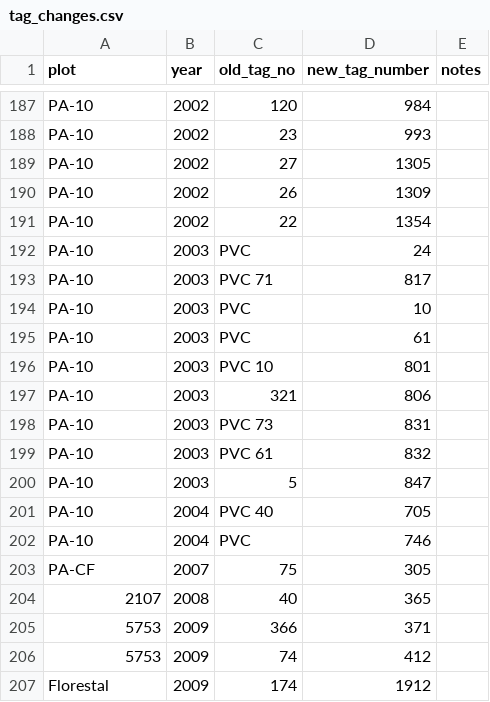
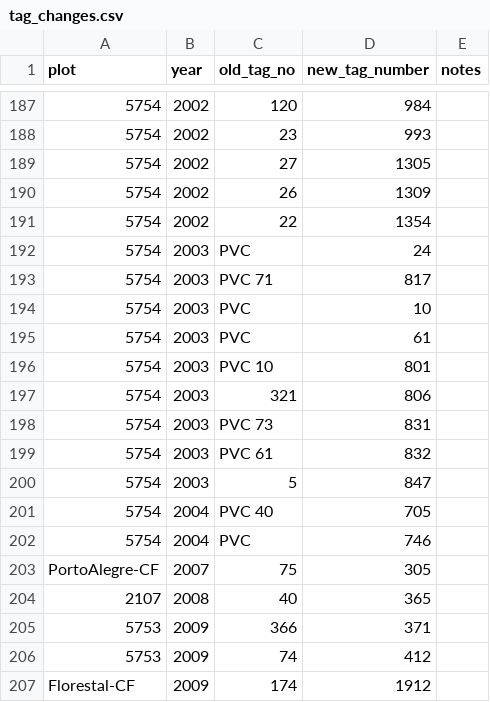
Before and after one commit to BrunaLab/HeliconiaSurveys, a CSV file: data/data_raw/tag_changes.csv, drawn as a sheet; only a part is shown, gaps mark what is left out; the diff covers the shown part only; the diff names each change by its address in the sheet, - before the commit and + after, or states it on an @@ line.

```diff
--- a/data/data_raw/tag_changes.csv
+++ b/data/data_raw/tag_changes.csv
-A187:A202 (plot): PA-10
+A187:A202 (plot): 5754
-A203 (plot): PA-CF
+A203 (plot): PortoAlegre-CF
-A207 (plot): Florestal
+A207 (plot): Florestal-CF
```
Also changed, not shown: 54 edited cells elsewhere in this file, data/data_clean/tag_changes.csv, 2 other files.
